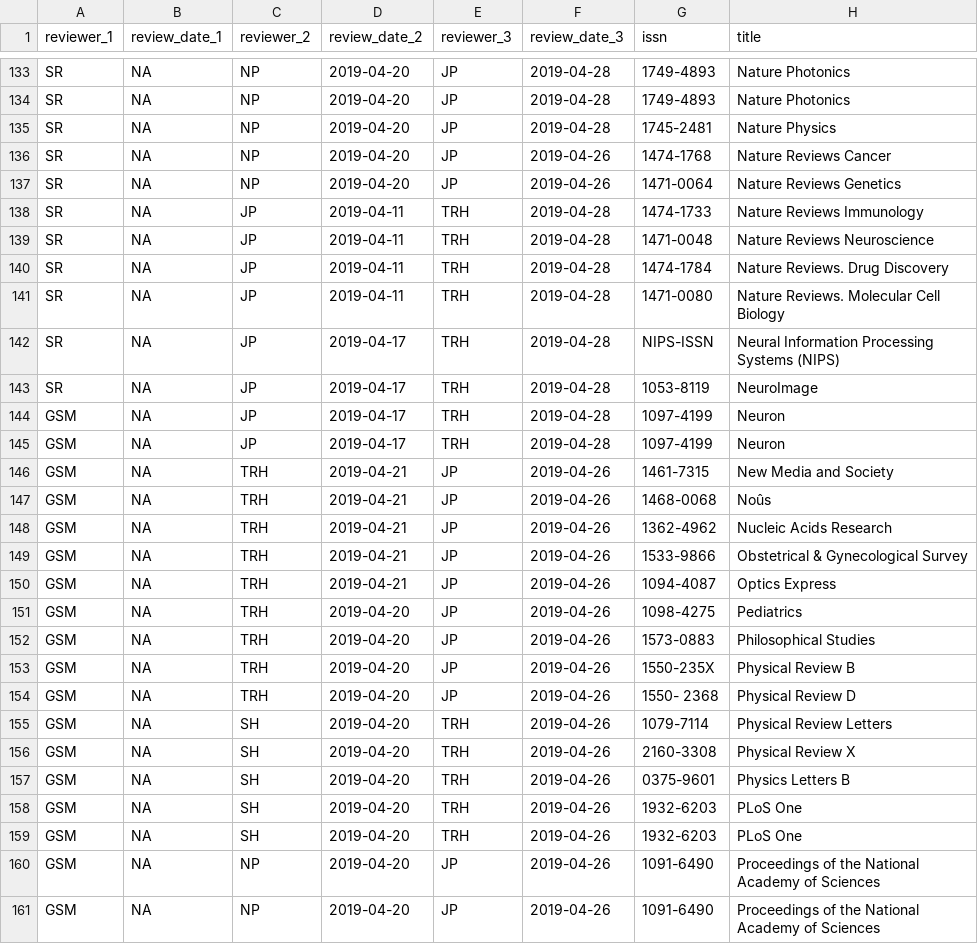
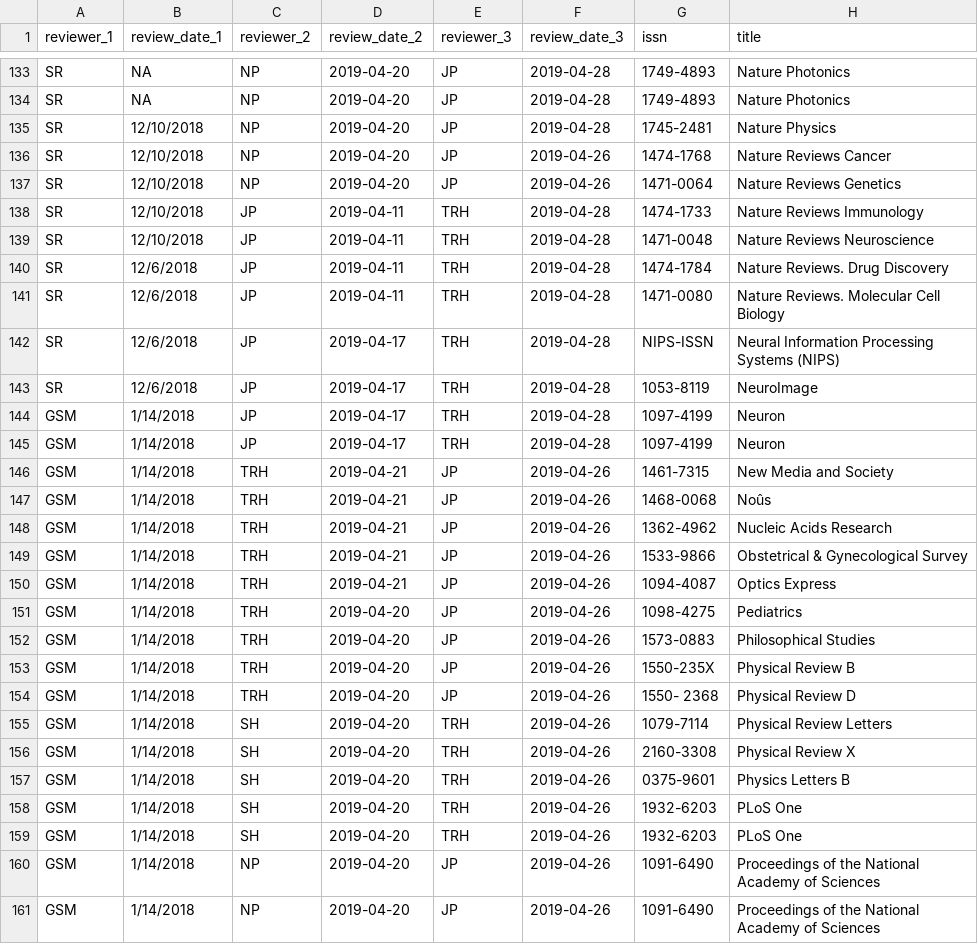
Before and after one commit to transpose-publishing/landscapeStudy, a CSV file: data-transformed/refined_w_areas.csv, drawn as a sheet; only a part is shown, gaps mark what is left out; the diff covers the shown part only; the diff names each change by its address in the sheet, - before the commit and + after, or states it on an @@ line.

Commit message:
add remade source files
the changes are because I refrain from converting dates, because it leads to many missing values, i.e. data loss

```diff
--- a/data-transformed/refined_w_areas.csv
+++ b/data-transformed/refined_w_areas.csv
-B135:B139 (review_date_1): NA
+B135:B139 (review_date_1): 12/10/2018
-B140:B143 (review_date_1): NA
+B140:B143 (review_date_1): 12/6/2018
-B144:B161 (review_date_1): NA
+B144:B161 (review_date_1): 1/14/2018
```
Also changed, not shown: 135 edited cells elsewhere in this file, data-transformed/refined.csv.
